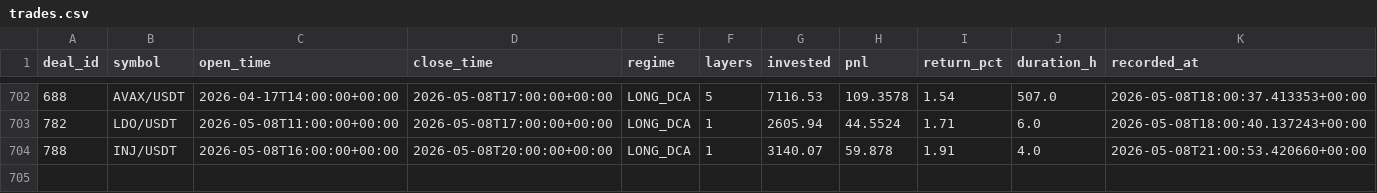
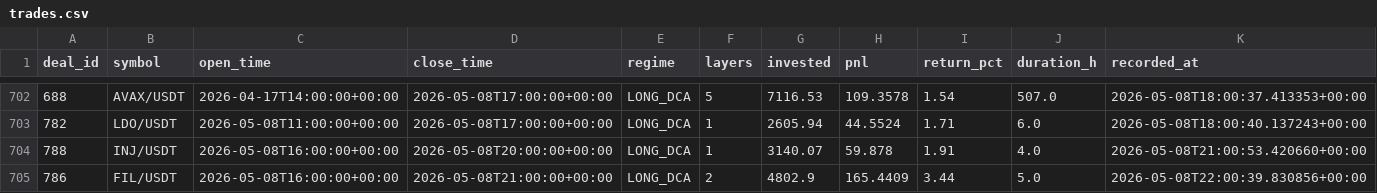
Before and after one commit to halo-effects/adaptive-intelligence-trading, a CSV file: docs/data/v14-pm/trades.csv, drawn as a sheet; only a part is shown, gaps mark what is left out; the diff names each change by its address in the sheet, - before the commit and + after, or states it on an @@ line.

Commit message:
Data sync 2026-05-08 15:03

```diff
--- a/docs/data/v14-pm/trades.csv
+++ b/docs/data/v14-pm/trades.csv
+row 705: 786 | FIL/USDT | 2026-05-08T16:00:00+00:00 | 2026-05-08T21:00:00+00:00 | LONG_DCA | 2 | 4802.9 | 165.4409 | 3.44 | 5.0 | 2026-05-08T22:00:39.830856+00:00
```
Also changed, not shown: 4 other files.
